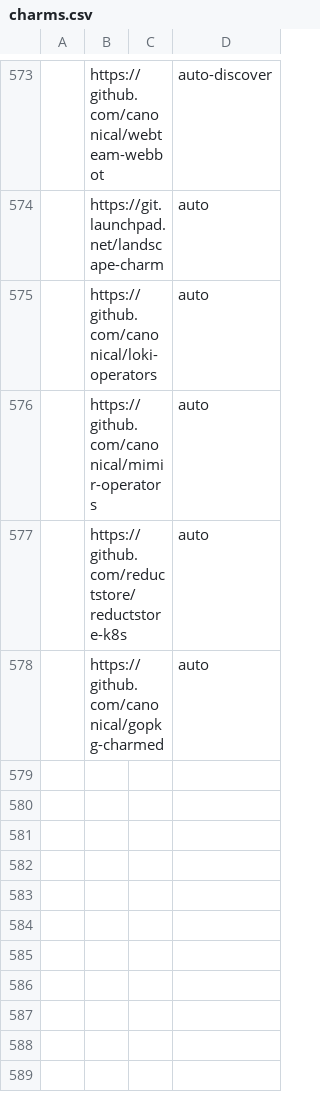
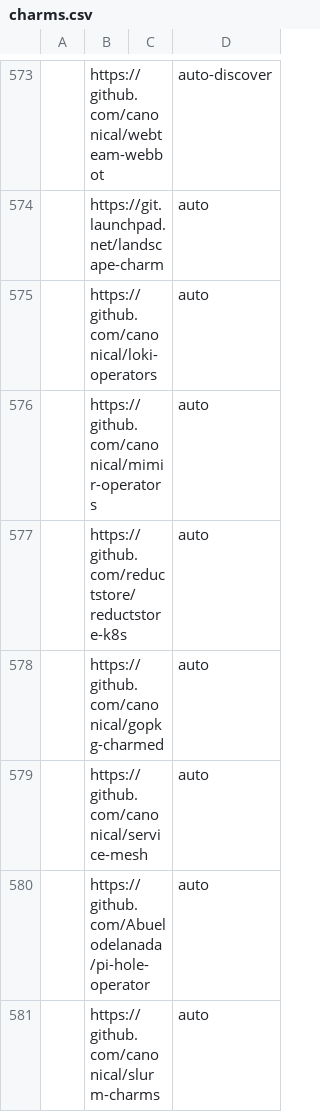
Before and after one commit to canonical/hyrum, a CSV file: charm-list/charms.csv, drawn as a sheet; only a part is shown, gaps mark what is left out; the diff names each change by its address in the sheet, - before the commit and + after, or states it on an @@ line.

```diff
--- a/charm-list/charms.csv
+++ b/charm-list/charms.csv
+row 579:  | https://github.com/canonical/service-mesh |  | auto
+row 580:  | https://github.com/Abuelodelanada/pi-hole-operator |  | auto
+row 581:  | https://github.com/canonical/slurm-charms |  | auto
```
Also changed, not shown: charm-list/charms-no-source.csv.
